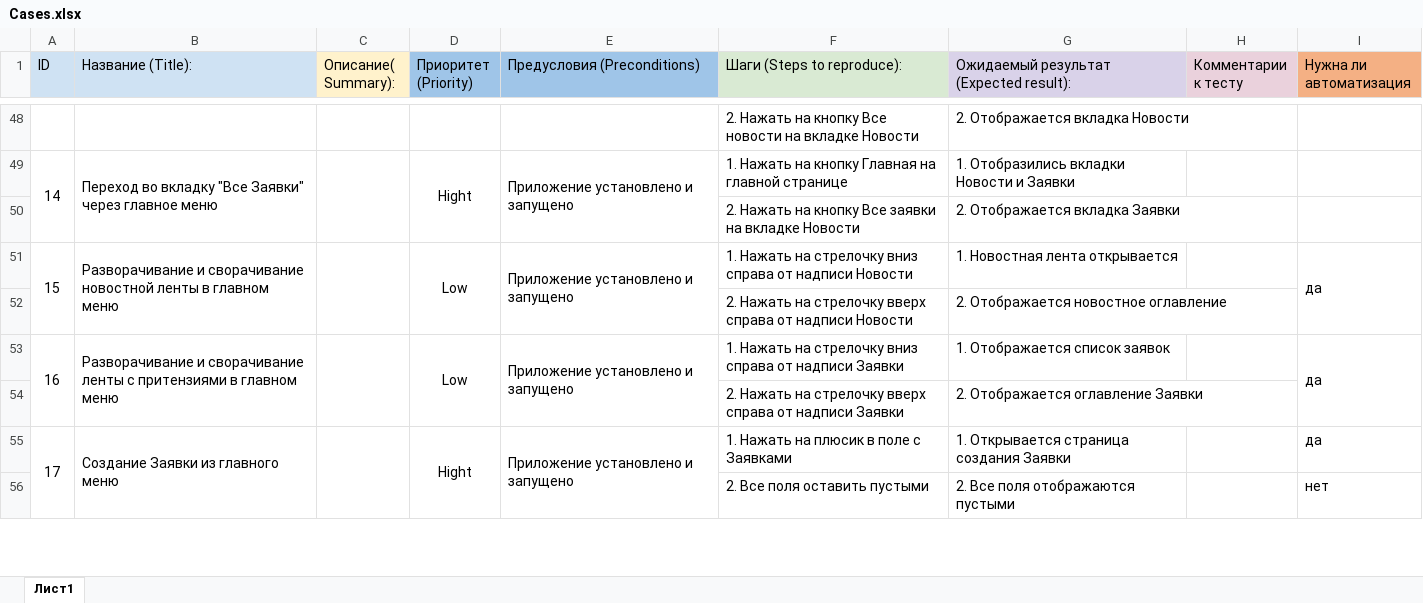
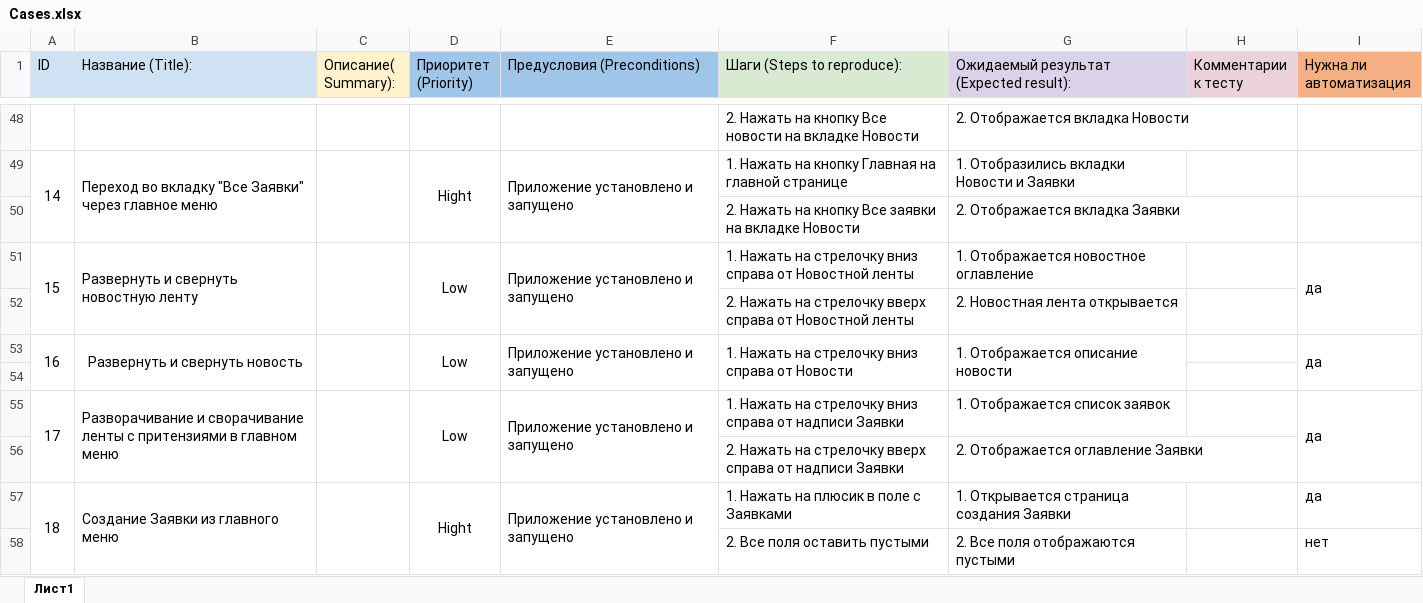
Before and after one commit to Stjushenka/qamid-diplom, an Excel workbook: Cases.xlsx, sheet Лист1, drawn as a sheet; only a part is shown, gaps mark what is left out; values as stored, in another font and other column widths than the file's, no borders; removed rows and columns are numbered as before the commit, all else as after; the diff names each change by its address in the sheet, - before the commit and + after, or states it on an @@ line.

```diff
--- a/Cases.xlsx (sheet Лист1)
+++ b/Cases.xlsx (sheet Лист1)
-A51:A52 merged
+A51:A52 merged
-B51 (Название (Title):): Разворачивание и сворачивание новостной ленты в главном меню
+B51 (Название (Title):): Развернуть и свернуть новостную ленту
-B51:B52 merged
+B51:B52 merged
-C51:C52 merged
+C51:C52 merged
-D51:D52 merged
+D51:D52 merged
-E51:E52 merged
+E51:E52 merged
-F51 (Шаги (Steps to reproduce):): …справа от надписи Новости
+F51 (Шаги (Steps to reproduce):): …справа от Новостной ленты
-G51: 1. Новостная лента открывается
+G51: 1. Отображается новостное оглавление
-I51:I52 merged
+I51:I52 merged
+row 52:  |  |  |  |  | 2. Нажать на стрелочку вверх справа от Новостной ленты | 2. Новостная лента открывается
+row 53: 16 | Развернуть и свернуть новость |  | Low | Приложение установлено и запущено | 1. Нажать на стрелочку вниз справа от Новости | 1. Отображается описание новости |  | да
-row 54:  |  |  |  |  | 2. Нажать на стрелочку вверх справа от надписи Новости | 2. Отображается новостное оглавление
+row 54: (empty)
@@ column A (ID) renumbered between rows 55 and 105 @@
```
Also changed, not shown: 12 other files.
